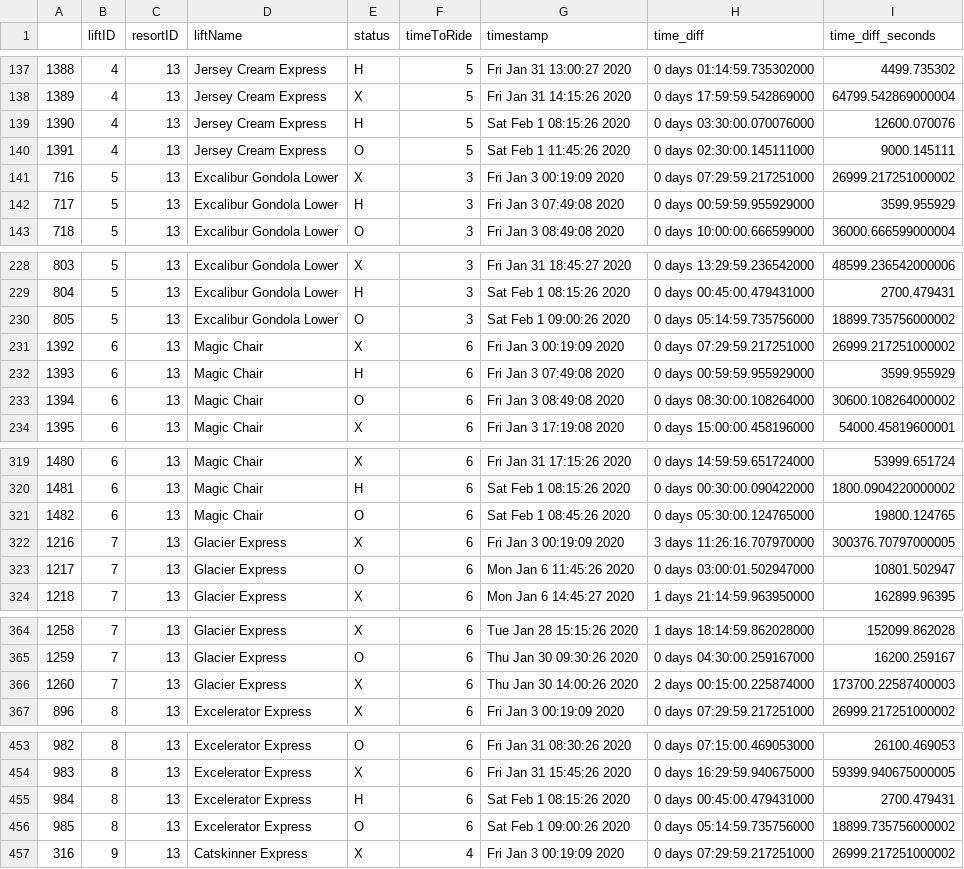
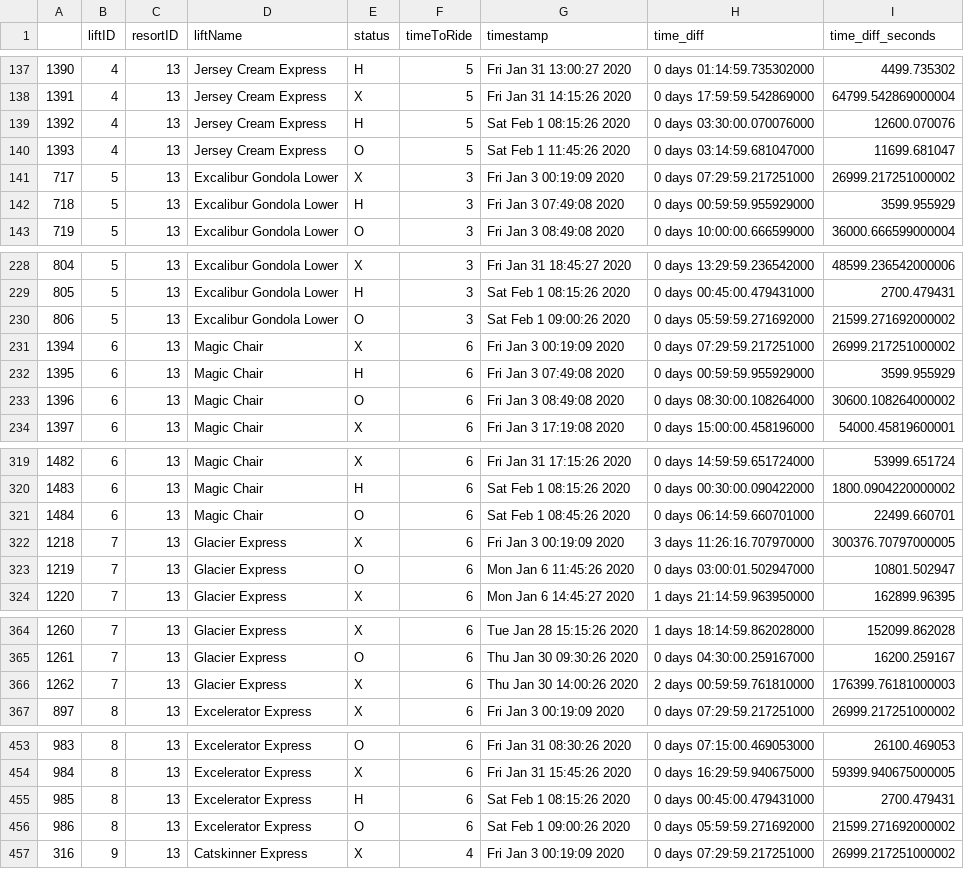
Before and after one commit to Pall-v/snowbot, a CSV file: data/lifts_status_changes.csv, drawn as a sheet; only a part is shown, gaps mark what is left out; the diff covers the shown part only; the diff names each change by its address in the sheet, - before the commit and + after, or states it on an @@ line.

```diff
--- a/data/lifts_status_changes.csv
+++ b/data/lifts_status_changes.csv
@@ column A renumbered between rows 49 and 1942 @@
-H140 (time_diff): 0 days 02:30:00.145111000
+H140 (time_diff): 0 days 03:14:59.681047000
-I140 (time_diff_seconds): 9000.145111
+I140 (time_diff_seconds): 11699.681047
-H230 (time_diff): 0 days 05:14:59.735756000
+H230 (time_diff): 0 days 05:59:59.271692000
-I230 (time_diff_seconds): 18899.735756000002
+I230 (time_diff_seconds): 21599.271692000002
-H321 (time_diff): 0 days 05:30:00.124765000
+H321 (time_diff): 0 days 06:14:59.660701000
-I321 (time_diff_seconds): 19800.124765
+I321 (time_diff_seconds): 22499.660701
-H366 (time_diff): 2 days 00:15:00.225874000
+H366 (time_diff): 2 days 00:59:59.761810000
-I366 (time_diff_seconds): 173700.22587400003
+I366 (time_diff_seconds): 176399.76181000003
-H456 (time_diff): 0 days 05:14:59.735756000
+H456 (time_diff): 0 days 05:59:59.271692000
-I456 (time_diff_seconds): 18899.735756000002
+I456 (time_diff_seconds): 21599.271692000002
```
Also changed, not shown: 4 added rows and 46 edited cells elsewhere in this file, 3 other files.
